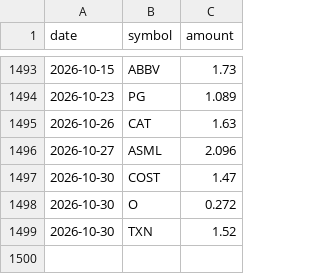
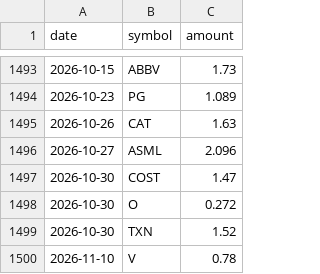
Before and after one commit to YnHaddad/wealth-risk-dashboard, a CSV file: data/market/dividends.csv, drawn as a sheet; only a part is shown, gaps mark what is left out.

```diff
--- a/data/market/dividends.csv
+++ b/data/market/dividends.csv
@@ -1499 +1499,2 @@ date,symbol,amount
 2026-10-30,TXN,1.52
+2026-11-10,V,0.78
```
Also changed, not shown: data/cash_flows.csv, data/market/adj_close.csv, 2 other files.
